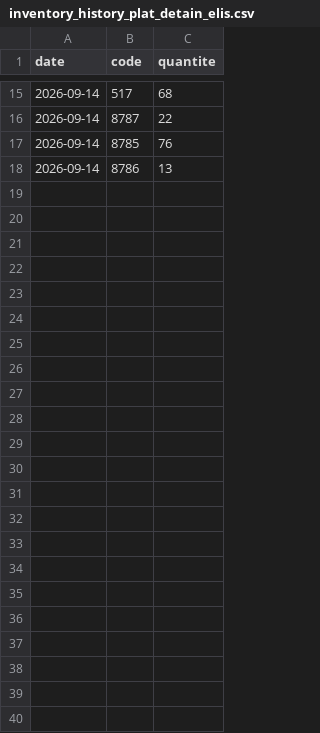
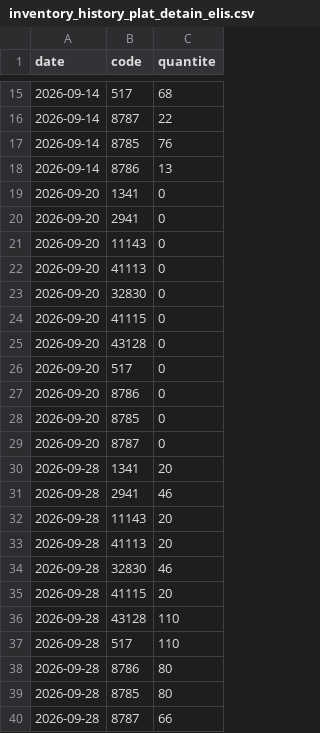
Before and after one commit to srvduplex/thais_pde_linge, a CSV file: inventory_history_plat_detain_elis.csv, drawn as a sheet; only a part is shown, gaps mark what is left out.

```diff
--- a/inventory_history_plat_detain_elis.csv
+++ b/inventory_history_plat_detain_elis.csv
@@ -18 +18,23 @@ date;code;quantite
 2026-09-14;8786;13
+2026-09-20;1341;0
+2026-09-20;2941;0
+2026-09-20;11143;0
+2026-09-20;41113;0
+2026-09-20;32830;0
+2026-09-20;41115;0
+2026-09-20;43128;0
+2026-09-20;517;0
+2026-09-20;8786;0
+2026-09-20;8785;0
+2026-09-20;8787;0
+2026-09-28;1341;20
+2026-09-28;2941;46
+2026-09-28;11143;20
+2026-09-28;41113;20
+2026-09-28;32830;46
+2026-09-28;41115;20
+2026-09-28;43128;110
+2026-09-28;517;110
+2026-09-28;8786;80
+2026-09-28;8785;80
+2026-09-28;8787;66
```
Also changed, not shown: 1 other file.
